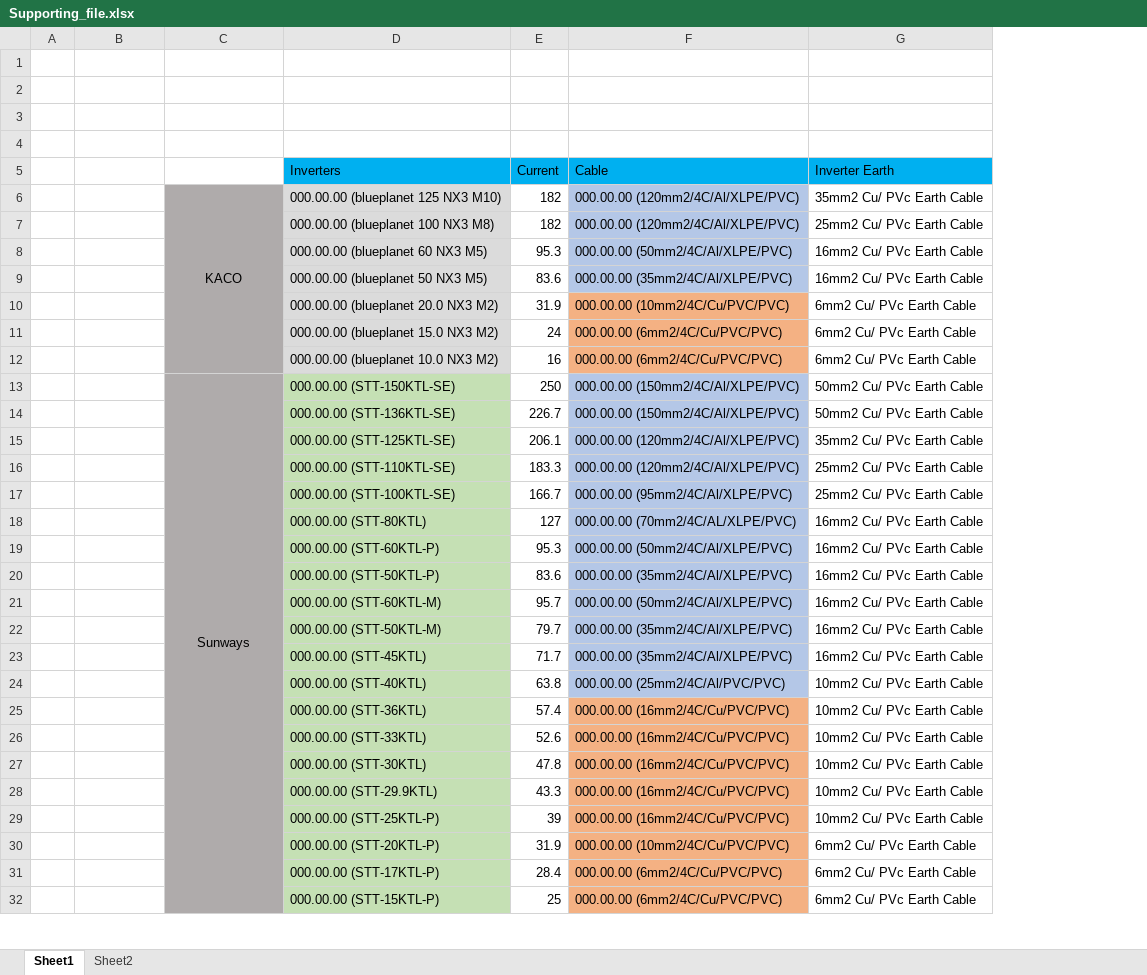
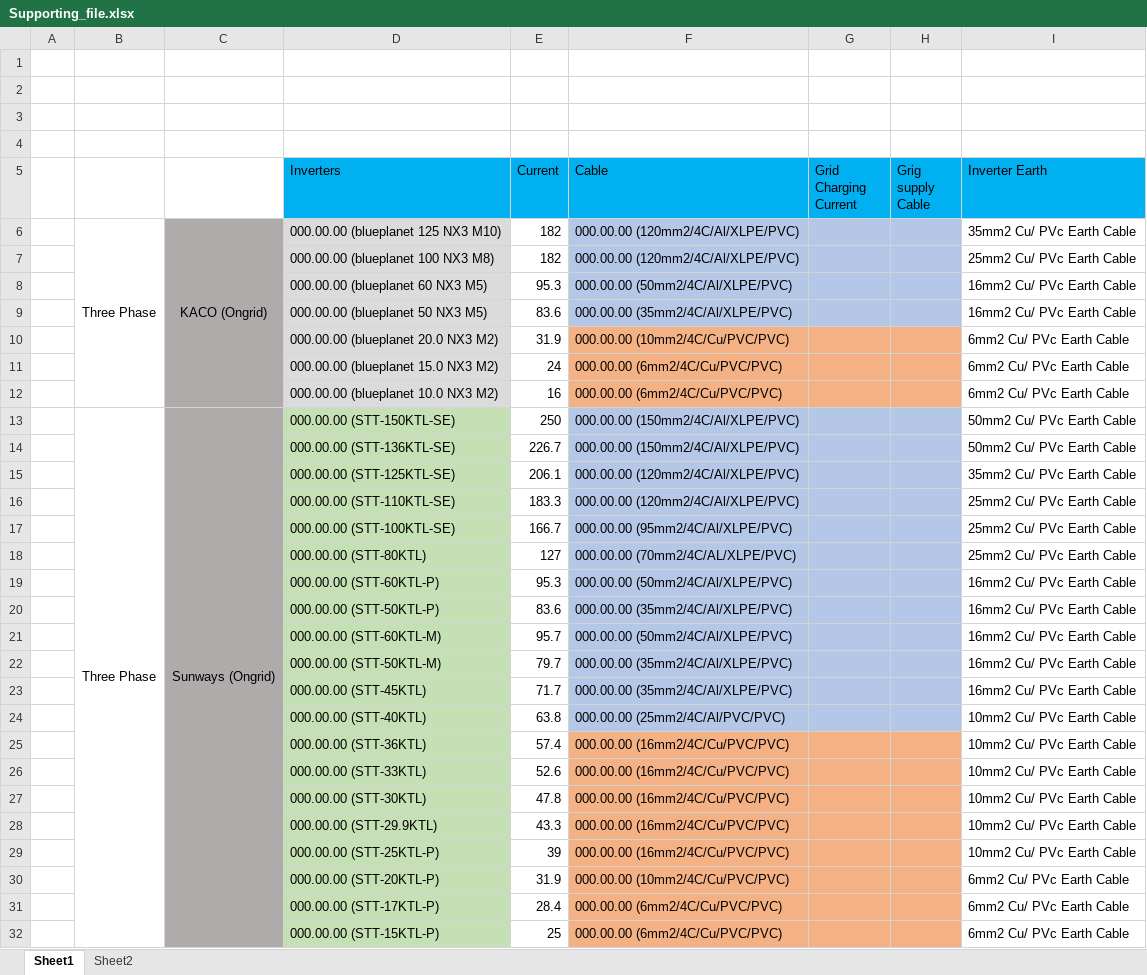
Before and after one commit to udithapana/SLD-Genarator, an Excel workbook: Supporting_file.xlsx, sheet Sheet1, drawn as a sheet; only a part is shown; values as stored, in another font and other column widths than the file's, no borders; addresses are those after the commit; the diff covers the shown part only; the diff names each change by its address in the sheet, - before the commit and + after, or states it on an @@ line.

```diff
--- a/Supporting_file.xlsx (sheet Sheet1)
+++ b/Supporting_file.xlsx (sheet Sheet1)
+column G (Grid Charging Current), empty
+column H (Grig supply Cable), empty
-B6: (empty)
+B6: Three Phase
+B6:B12 merged
-C6: KACO
+C6: KACO (Ongrid)
-B13: (empty)
+B13: Three Phase
+B13:B34 merged
-C13: Sunways
+C13: Sunways (Ongrid)
-I18 (Inverter Earth): 16mm2 Cu/ PVc Earth Cable
+I18 (Inverter Earth): 25mm2 Cu/ PVc Earth Cable
```
Also changed, not shown: 78 added rows, 16 removed rows, 53 edited cells, cell formats and merged cells elsewhere in this sheet, 5 other files.
